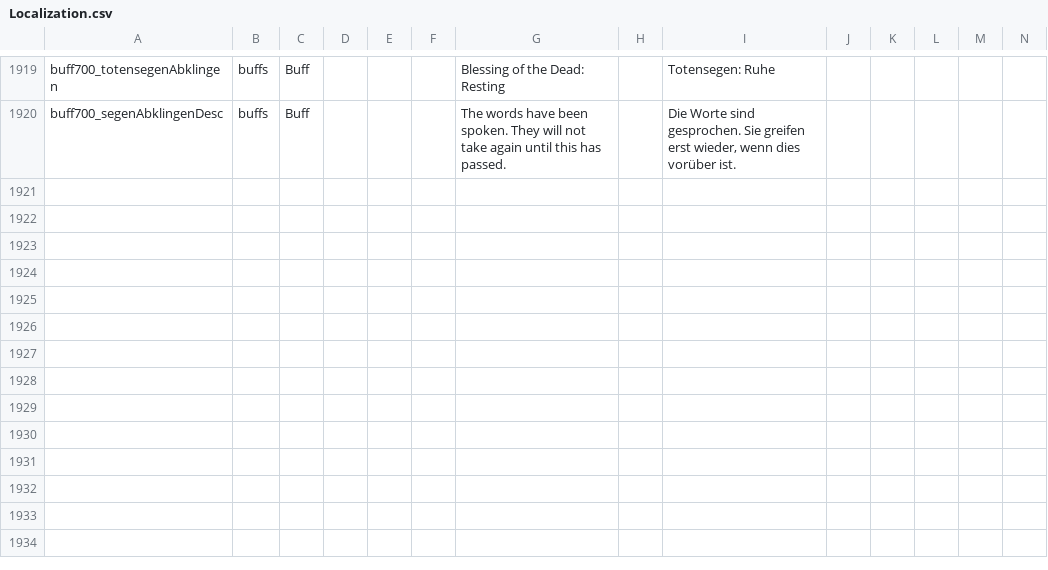
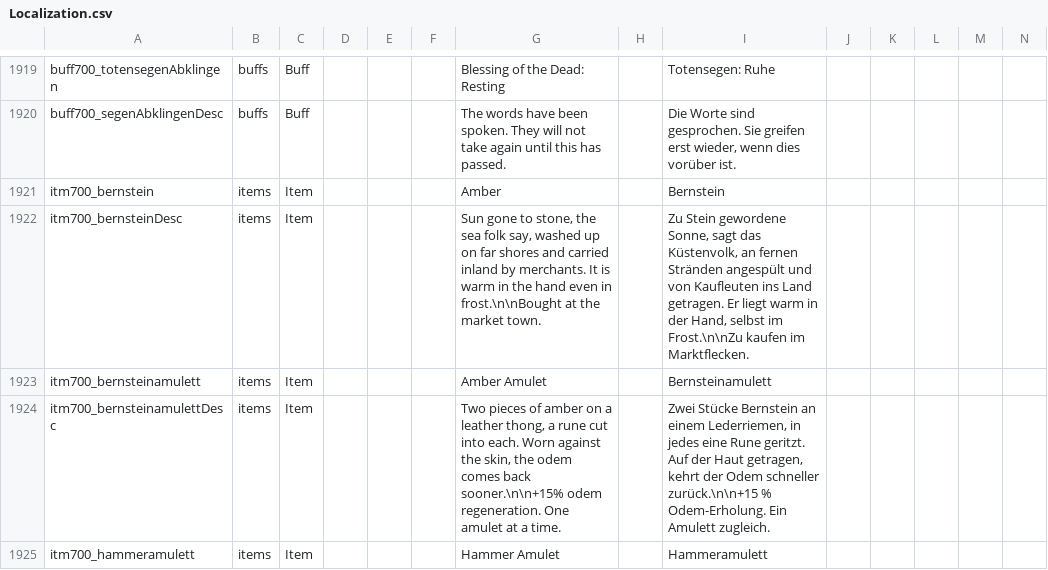
Before and after one commit to LupusMalusDeviant/7DTD_700, a CSV file: mod/700_90_Sprache/Config/Localization.csv, drawn as a sheet; only a part is shown, gaps mark what is left out; rows hold the shown columns only; the diff covers the shown part only; the diff names each change by its address in the sheet, - before the commit and + after, or states it on an @@ line.

```diff
--- a/mod/700_90_Sprache/Config/Localization.csv
+++ b/mod/700_90_Sprache/Config/Localization.csv
+row 1921: itm700_bernstein | items | Item |  |  |  | Amber |  | Bernstein
+row 1922: itm700_bernsteinDesc | items | Item |  |  |  | Sun gone to stone, the sea folk say, washed up on far shores and carried inland by merchants. It is warm in the hand even in frost.\n\nBought at the market town. |  | Zu Stein gewordene Sonne, sagt das Küstenvolk, an fernen Stränden angespült und von Kaufleuten ins Land getragen. Er liegt warm in der Hand, selbst im Frost.\n\nZu kaufen im Marktflecken.
+row 1923: itm700_bernsteinamulett | items | Item |  |  |  | Amber Amulet |  | Bernsteinamulett
+row 1924: itm700_bernsteinamulettDesc | items | Item |  |  |  | Two pieces of amber on a leather thong, a rune cut into each. Worn against the skin, the odem comes back sooner.\n\n+15% odem regeneration. One amulet at a time. |  | Zwei Stücke Bernstein an einem Lederriemen, in jedes eine Rune geritzt. Auf der Haut getragen, kehrt der Odem schneller zurück.\n\n+15 % Odem-Erholung. Ein Amulett zugleich.
+row 1925: itm700_hammeramulett | items | Item |  |  |  | Hammer Amulet |  | Hammeramulett
```
Also changed, not shown: 5 added rows and 4 edited cells elsewhere in this file, 20 other files.
